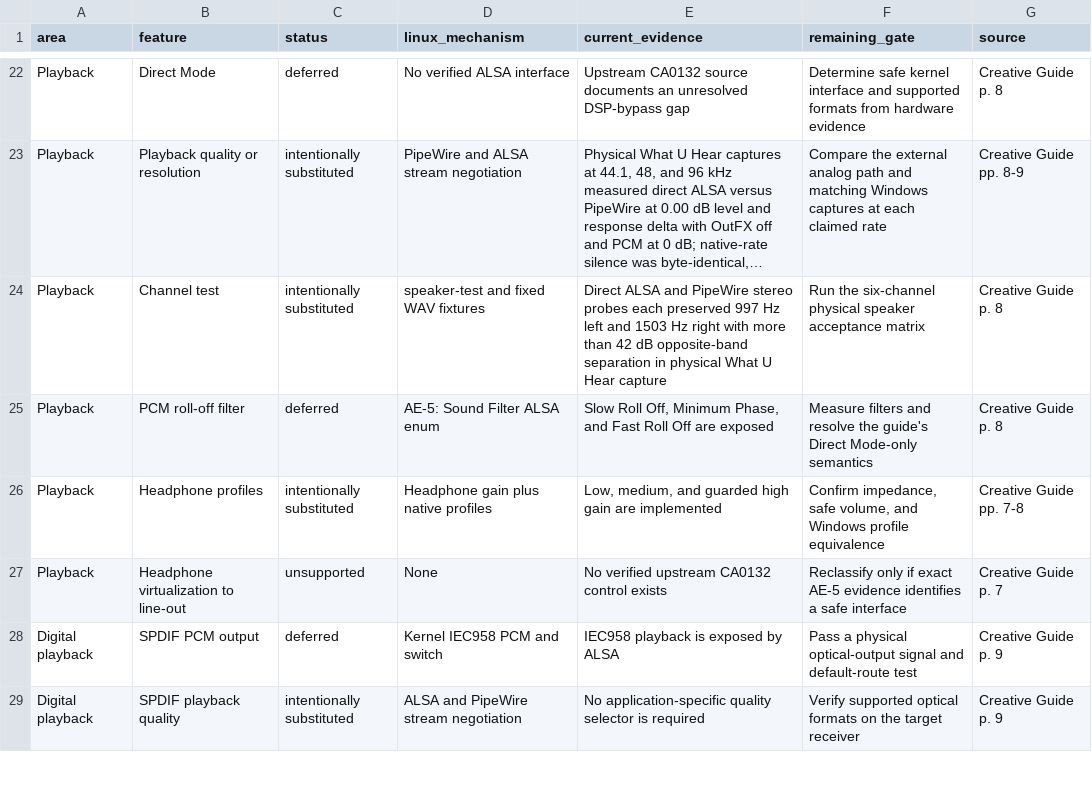
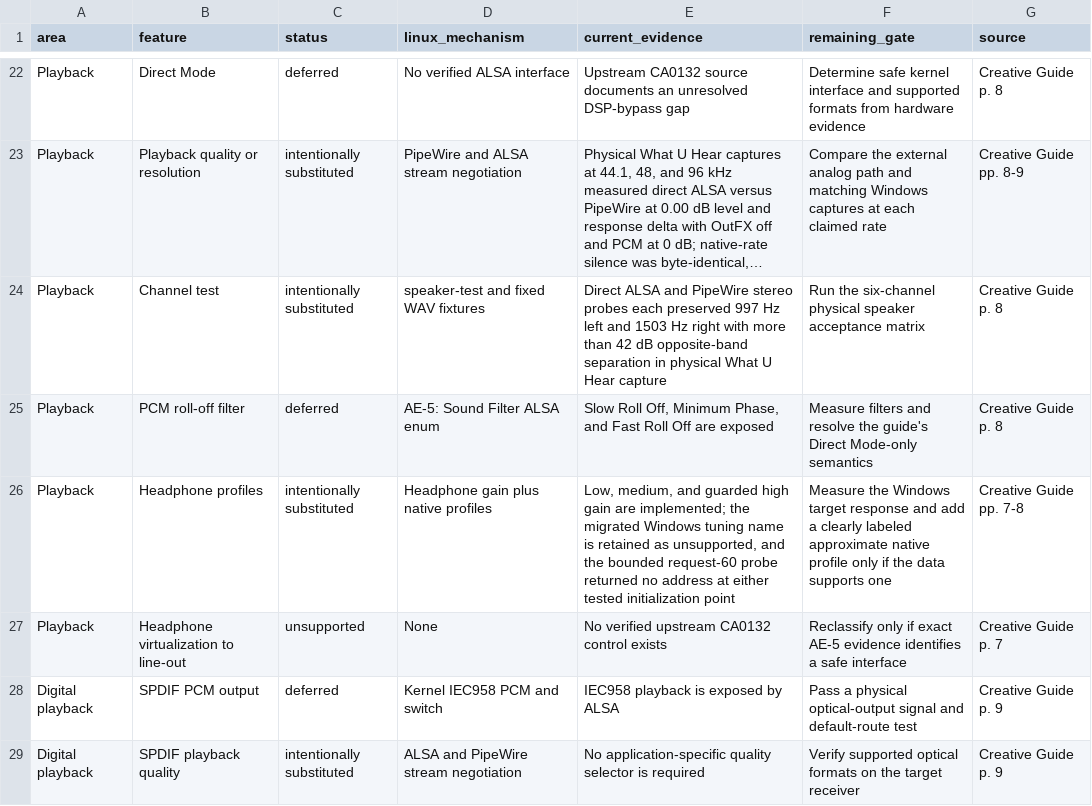
Before and after one commit to klimovich008/ae5-linux-control, a TSV file: feature-parity.tsv, drawn as a sheet; only a part is shown, gaps mark what is left out; long unchanged cells end in ….

Commit message:
Validate SpeakerEQ probe on physical AE-5

```diff
--- a/feature-parity.tsv
+++ b/feature-parity.tsv
@@ -25,3 +25,3 @@ Playback	Channel test	intentionally substituted	speaker-test and fixed WAV fixtu
 Playback	PCM roll-off filter	deferred	AE-5: Sound Filter ALSA enum	Slow Roll Off, Minimum Phase, and Fast Roll Off are exposed	Measure filters and resolve the guide's Direct Mode-only semantics	Creative Guide p. 8
-Playback	Headphone profiles	intentionally substituted	Headphone gain plus native profiles	Low, medium, and guarded high gain are implemented	Confirm impedance, safe volume, and Windows profile equivalence	Creative Guide pp. 7-8
+Playback	Headphone profiles	intentionally substituted	Headphone gain plus native profiles	Low, medium, and guarded high gain are implemented; the migrated Windows tuning name is retained as unsupported, and the bounded request-60 probe returned no address at either tested initialization point	Measure the Windows target response and add a clearly labeled approximate native profile only if the data supports one	Creative Guide pp. 7-8
 Playback	Headphone virtualization to line-out	unsupported	None	No verified upstream CA0132 control exists	Reclassify only if exact AE-5 evidence identifies a safe interface	Creative Guide p. 7
```
Also changed, not shown: 8 other files.
